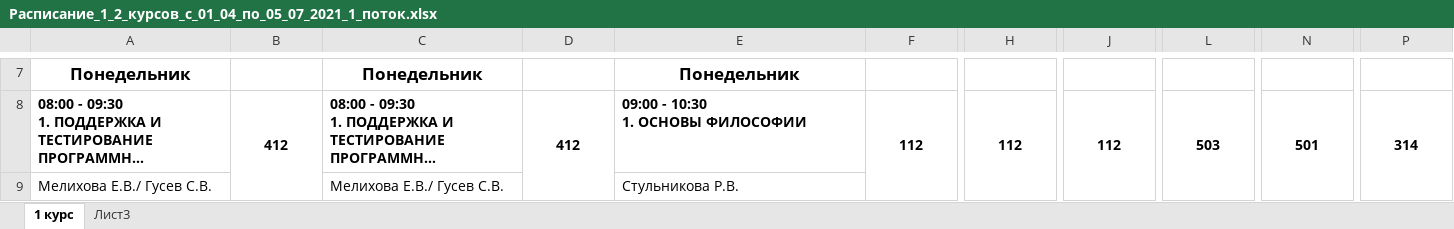
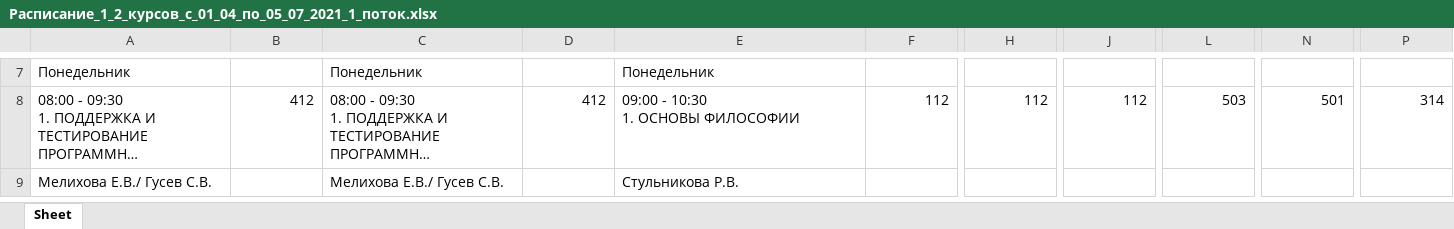
Before and after one commit to efsfssf/bot, an Excel workbook: Расписание_1_2_курсов_с_01_04_по_05_07_2021_1_поток.xlsx, sheet Sheet, drawn as a sheet; only a part is shown, gaps mark what is left out; long unchanged cells end in …; values as stored, in another font and other column widths than the file's, no borders; charts and pictures not drawn; the diff covers the shown part only; the diff names each change by its address in the sheet, - before the commit and + after, or states it on an @@ line.

```diff
--- a/Расписание_1_2_курсов_с_01_04_по_05_07_2021_1_поток.xlsx (sheet Sheet)
+++ b/Расписание_1_2_курсов_с_01_04_по_05_07_2021_1_поток.xlsx (sheet Sheet)
-sheet tab: 1 курс
+sheet tab: Sheet
-sheet tab: Лист3
@@ A7 text size: smaller, bold: on → off, alignment: center → left @@
@@ C7 text size: smaller, bold: on → off, alignment: center → left @@
@@ E7 text size: smaller, bold: on → off, alignment: center → left @@
-A8:P8 bold: on
+A8:P8 bold: off
-B8 alignment: center
+B8 alignment: right
-B8:B9 merged
-D8 alignment: center
+D8 alignment: right
-D8:D9 merged
-F8 alignment: center
+F8 alignment: right
-F8:F9 merged
-H8 alignment: center
+H8 alignment: right
-H8:H9 merged
-J8 alignment: center
+J8 alignment: right
-J8:J9 merged
-L8 alignment: center
+L8 alignment: right
-L8:L9 merged
-N8 alignment: center
+N8 alignment: right
-N8:N9 merged
-P8 alignment: center
+P8 alignment: right
-P8:P9 merged
```
Also changed, not shown: cell formats and merged cells elsewhere in this sheet, charts or pictures, Расписание_1-4_курсов_с_01.04_по_05.07.2021_(2_поток).xlsx, 9 other files.
